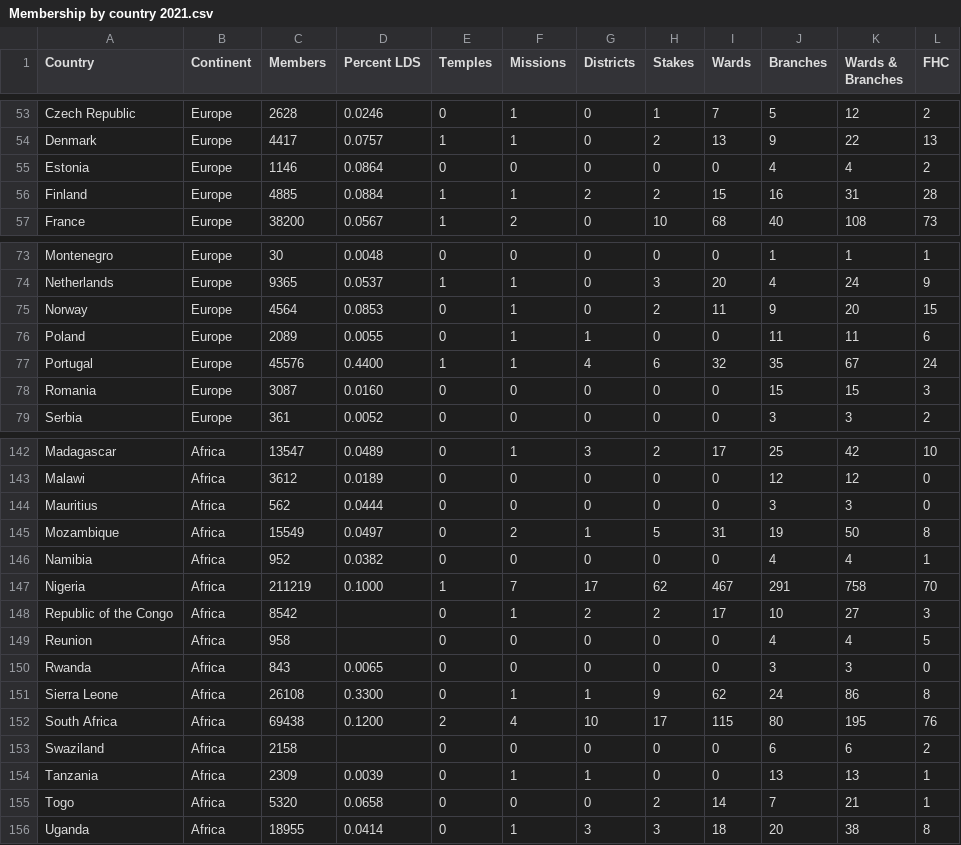
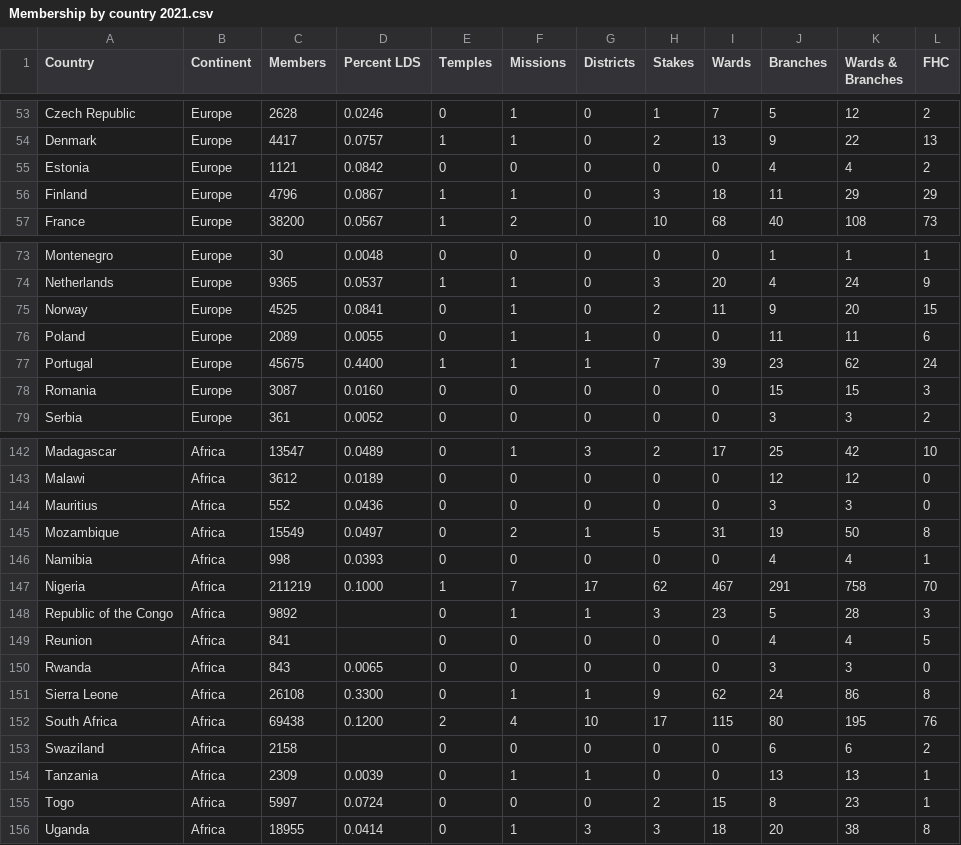
Before and after one commit to ldsstatistics/LDS-Statistics-Dashboard, a CSV file: data/Membership by country 2021.csv, drawn as a sheet; only a part is shown, gaps mark what is left out; the diff covers the shown part only.

Commit message:
Update Membership by country 2021

```diff
--- a/data/Membership by country 2021.csv
+++ b/data/Membership by country 2021.csv
@@ -54,4 +54,4 @@ Czech Republic,Europe,2628,0.0246,0,1,0,1,7,5,12,2
 Denmark,Europe,4417,0.0757,1,1,0,2,13,9,22,13
-Estonia,Europe,1146,0.0864,0,0,0,0,0,4,4,2
-Finland,Europe,4885,0.0884,1,1,2,2,15,16,31,28
+Estonia,Europe,1121,0.0842,0,0,0,0,0,4,4,2
+Finland,Europe,4796,0.0867,1,1,0,3,18,11,29,29
 France,Europe,38200,0.0567,1,2,0,10,68,40,108,73
@@ -74,5 +74,5 @@ Montenegro,Europe,30,0.0048,0,0,0,0,0,1,1,1
 Netherlands,Europe,9365,0.0537,1,1,0,3,20,4,24,9
-Norway,Europe,4564,0.0853,0,1,0,2,11,9,20,15
+Norway,Europe,4525,0.0841,0,1,0,2,11,9,20,15
 Poland,Europe,2089,0.0055,0,1,1,0,0,11,11,6
-Portugal,Europe,45576,0.4400,1,1,4,6,32,35,67,24
+Portugal,Europe,45675,0.4400,1,1,1,7,39,23,62,24
 Romania,Europe,3087,0.0160,0,0,0,0,0,15,15,3
@@ -143,8 +143,8 @@ Madagascar,Africa,13547,0.0489,0,1,3,2,17,25,42,10
 Malawi,Africa,3612,0.0189,0,0,0,0,0,12,12,0
-Mauritius,Africa,562,0.0444,0,0,0,0,0,3,3,0
+Mauritius,Africa,552,0.0436,0,0,0,0,0,3,3,0
 Mozambique,Africa,15549,0.0497,0,2,1,5,31,19,50,8
-Namibia,Africa,952,0.0382,0,0,0,0,0,4,4,1
+Namibia,Africa,998,0.0393,0,0,0,0,0,4,4,1
 Nigeria,Africa,211219,0.1000,1,7,17,62,467,291,758,70
-Republic of the Congo,Africa,8542,,0,1,2,2,17,10,27,3
-Reunion,Africa,958,,0,0,0,0,0,4,4,5
+Republic of the Congo,Africa,9892,,0,1,1,3,23,5,28,3
+Reunion,Africa,841,,0,0,0,0,0,4,4,5
 Rwanda,Africa,843,0.0065,0,0,0,0,0,3,3,0
@@ -154,3 +154,3 @@ Swaziland,Africa,2158,,0,0,0,0,0,6,6,2
 Tanzania,Africa,2309,0.0039,0,1,1,0,0,13,13,1
-Togo,Africa,5320,0.0658,0,0,0,2,14,7,21,1
+Togo,Africa,5997,0.0724,0,0,0,2,15,8,23,1
 Uganda,Africa,18955,0.0414,0,1,3,3,18,20,38,8
```
Also changed, not shown: 50 edited cells elsewhere in this file.
